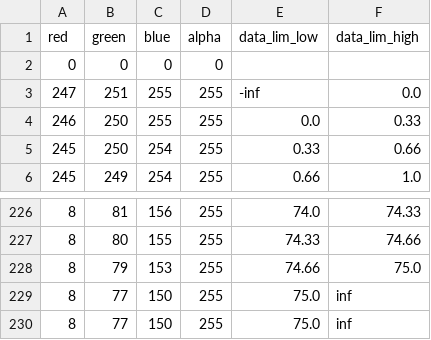
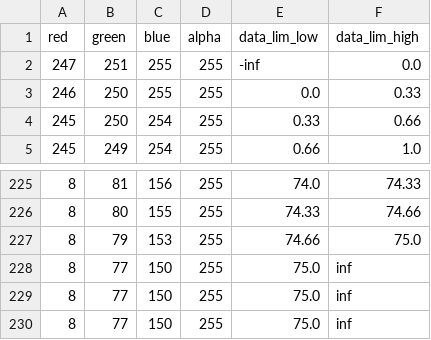
Before and after one commit to hcronk/oco2_worldview, a CSV file: code/utils/gibs_cmaps/padded/tcwv_Blues_0to75.csv, drawn as a sheet; only a part is shown, gaps mark what is left out.

```diff
--- a/code/utils/gibs_cmaps/padded/tcwv_Blues_0to75.csv
+++ b/code/utils/gibs_cmaps/padded/tcwv_Blues_0to75.csv
@@ -1,3 +1,2 @@
 red,green,blue,alpha,data_lim_low,data_lim_high
-0,0,0,0,,
 247,251,255,255,-inf,0.0
@@ -228,2 +227,3 @@ red,green,blue,alpha,data_lim_low,data_lim_high
 8,79,153,255,74.66,75.0
+8,77,150,255,75.0,inf
 8,77,150,255,75.0,inf
```
Also changed, not shown: code/utils/gibs_cmaps/padded/sif757_YlGn_-1to2.csv, code/utils/gibs_cmaps/padded/sif771_YlGn_-1to2.csv, 4 other files.
